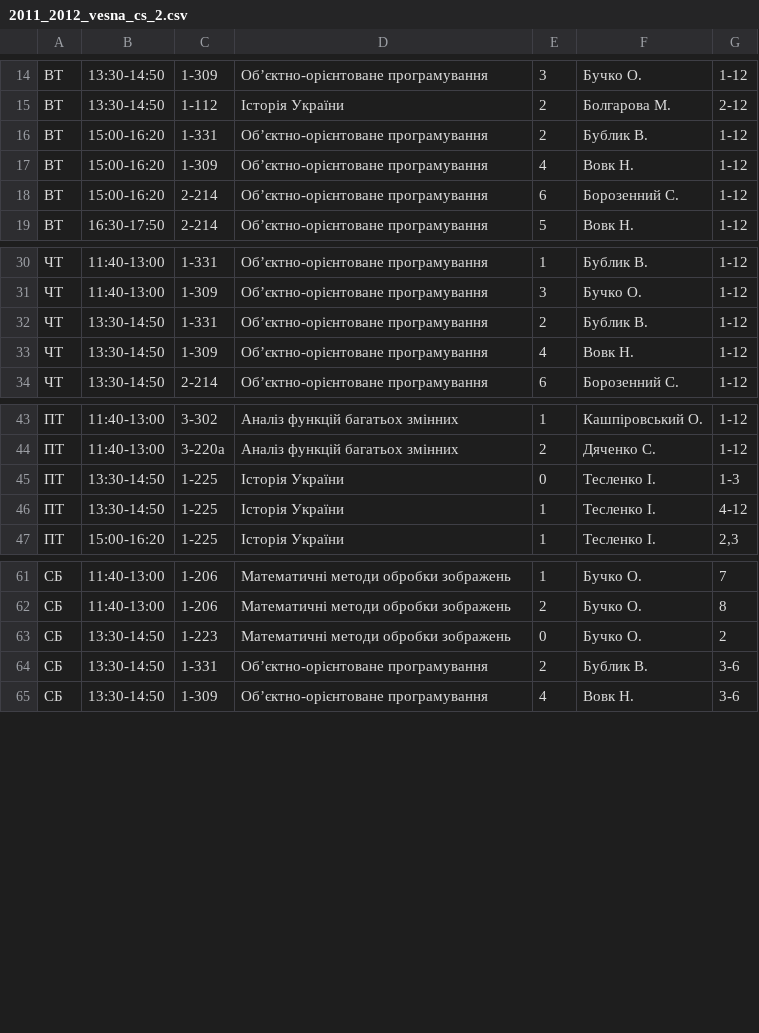
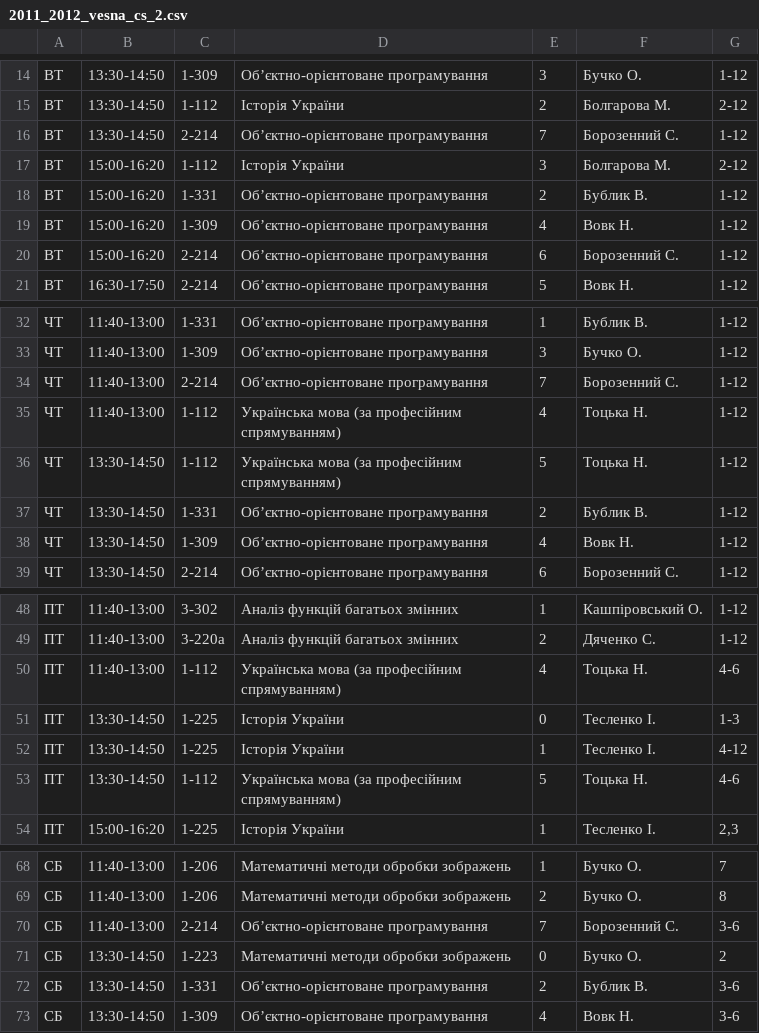
Before and after one commit to troyand/timetable_jan, a CSV file: timetable_jan/unified_docs/2011_2012_vesna_cs_2.csv, drawn as a sheet; only a part is shown, gaps mark what is left out.

```diff
--- a/timetable_jan/unified_docs/2011_2012_vesna_cs_2.csv
+++ b/timetable_jan/unified_docs/2011_2012_vesna_cs_2.csv
@@ -15,2 +15,4 @@
 "ВТ","13:30-14:50","1-112","Історія України","2","Болгарова М. ","2-12"
+"ВТ","13:30-14:50","2-214","Об’єктно-орієнтоване програмування","7","Борозенний С. ","1-12"
+"ВТ","15:00-16:20","1-112","Історія України","3","Болгарова М. ","2-12"
 "ВТ","15:00-16:20","1-331","Об’єктно-орієнтоване  програмування","2","Бублик В. ","1-12"
@@ -31,2 +33,5 @@
 "ЧТ","11:40-13:00","1-309","Об’єктно-орієнтоване  програмування","3","Бучко О. ","1-12"
+"ЧТ","11:40-13:00","2-214","Об’єктно-орієнтоване програмування","7","Борозенний С. ","1-12"
+"ЧТ","11:40-13:00","1-112","Українська мова (за професійним спрямуванням)","4","Тоцька Н. ","1-12"
+"ЧТ","13:30-14:50","1-112","Українська мова (за професійним спрямуванням)","5","Тоцька Н. ","1-12"
 "ЧТ","13:30-14:50","1-331","Об’єктно-орієнтоване  програмування","2","Бублик В. ","1-12"
@@ -44,4 +49,6 @@
 "ПТ","11:40-13:00","3-220а","Аналіз функцій багатьох змінних","2","Дяченко С. ","1-12"
+"ПТ","11:40-13:00","1-112","Українська мова (за професійним спрямуванням)","4","Тоцька Н. ","4-6"
 "ПТ","13:30-14:50","1-225","Історія України","0","Тесленко І. ","1-3"
 "ПТ","13:30-14:50","1-225","Історія України","1","Тесленко І. ","4-12"
+"ПТ","13:30-14:50","1-112","Українська мова (за професійним спрямуванням)","5","Тоцька Н. ","4-6"
 "ПТ","15:00-16:20","1-225","Історія України","1","Тесленко І. ","2,3"
@@ -62,2 +69,3 @@
 "СБ","11:40-13:00","1-206","Математичні методи обробки зображень","2","Бучко О. ","8"
+"СБ","11:40-13:00","2-214","Об’єктно-орієнтоване програмування","7","Борозенний С. ","3-6"
 "СБ","13:30-14:50","1-223","Математичні методи обробки зображень","0","Бучко О. ","2"
```
Also changed, not shown: timetable_jan/unified_docs/2011_2012_vesna_math_2.csv.
